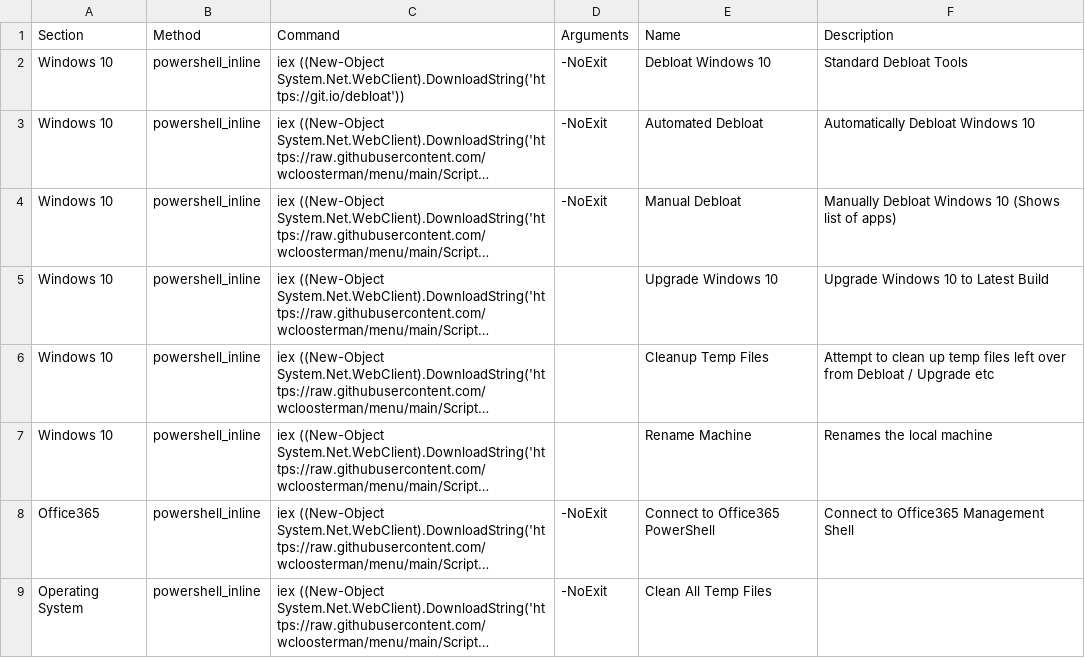
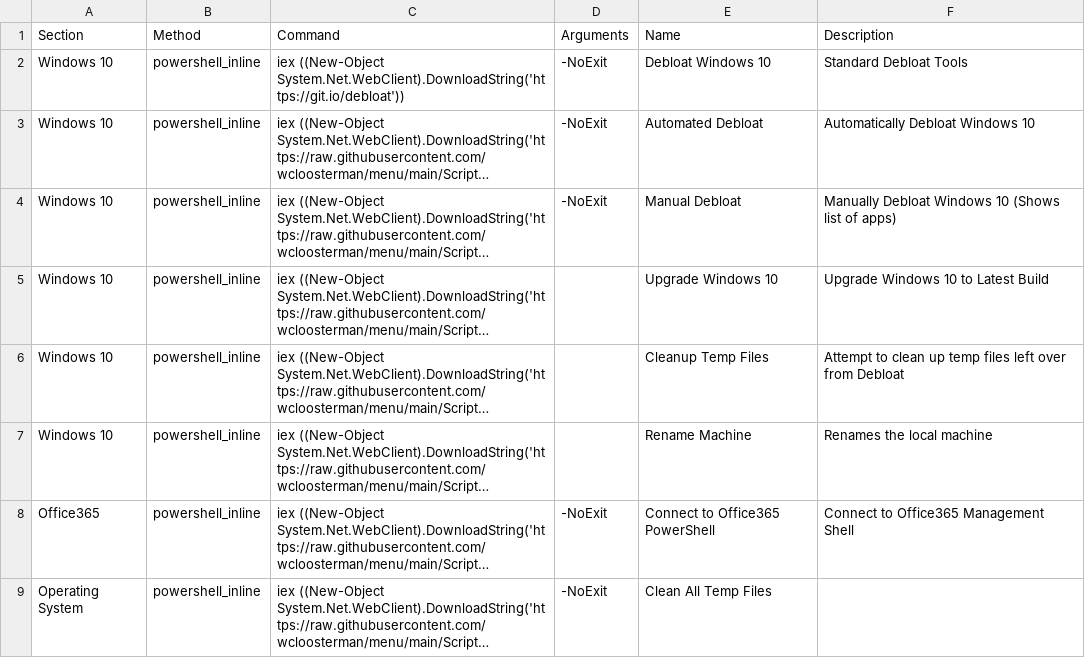
Before and after one commit to wcloosterman/menu, a CSV file: menu_items.csv, drawn as a sheet; only a part is shown; long unchanged cells end in …; the diff names each change by its address in the sheet, - before the commit and + after, or states it on an @@ line.

Commit message:
Update menu_items.csv

```diff
--- a/menu_items.csv
+++ b/menu_items.csv
-F6 (Description): …from Debloat / Upgrade etc
+F6 (Description): …from Debloat
```
